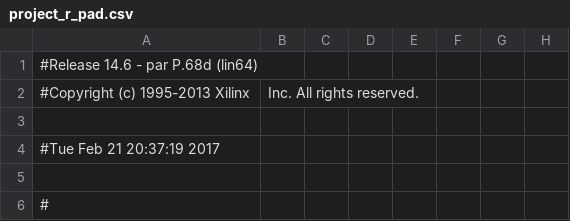
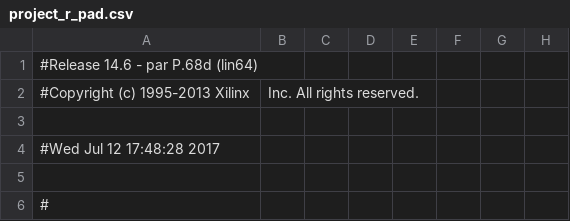
Before and after one commit to Fabeltranm/SPARTAN6-ATMEGA-MAX5864, a CSV file: RTL/HDMItoLVDS/build/project_r_pad.csv, drawn as a sheet; only a part is shown; the diff names each change by its address in the sheet, - before the commit and + after, or states it on an @@ line.

```diff
--- a/RTL/HDMItoLVDS/build/project_r_pad.csv
+++ b/RTL/HDMItoLVDS/build/project_r_pad.csv
-A4: #Tue Feb 21 20:37:19 2017
+A4: #Wed Jul 12 17:48:28 2017
```
Also changed, not shown: 57 other files.
